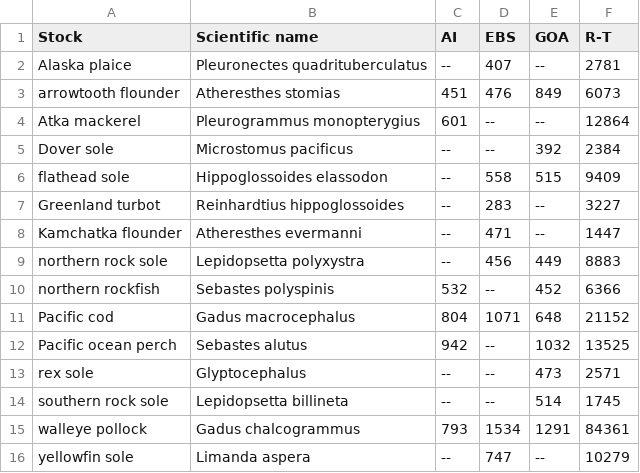
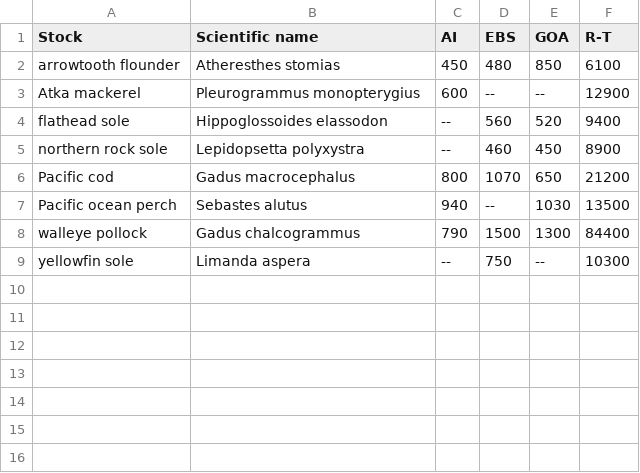
Before and after one commit to pete-hulson/iss_error, a CSV file: tables/species_sample.csv, drawn as a sheet.

```diff
--- a/tables/species_sample.csv
+++ b/tables/species_sample.csv
@@ -1,16 +1,9 @@
 Stock,Scientific name,AI,EBS,GOA,R-T
-Alaska plaice,Pleuronectes quadrituberculatus,--,407,--,2781
-arrowtooth flounder,Atheresthes stomias,451,476,849,6073
-Atka mackerel,Pleurogrammus monopterygius,601,--,--,12864
-Dover sole,Microstomus pacificus,--,--,392,2384
-flathead sole,Hippoglossoides elassodon,--,558,515,9409
-Greenland turbot,Reinhardtius hippoglossoides,--,283,--,3227
-Kamchatka flounder,Atheresthes evermanni,--,471,--,1447
-northern rock sole,Lepidopsetta polyxystra,--,456,449,8883
-northern rockfish,Sebastes polyspinis,532,--,452,6366
-Pacific cod,Gadus macrocephalus,804,1071,648,21152
-Pacific ocean perch,Sebastes alutus,942,--,1032,13525
-rex sole,Glyptocephalus,--,--,473,2571
-southern rock sole,Lepidopsetta billineta,--,--,514,1745
-walleye pollock,Gadus chalcogrammus,793,1534,1291,84361
-yellowfin sole,Limanda aspera,--,747,--,10279
+arrowtooth flounder,Atheresthes stomias,450,480,850,6100
+Atka mackerel,Pleurogrammus monopterygius,600,--,--,12900
+flathead sole,Hippoglossoides elassodon,--,560,520,9400
+northern rock sole,Lepidopsetta polyxystra,--,460,450,8900
+Pacific cod,Gadus macrocephalus,800,1070,650,21200
+Pacific ocean perch,Sebastes alutus,940,--,1030,13500
+walleye pollock,Gadus chalcogrammus,790,1500,1300,84400
+yellowfin sole,Limanda aspera,--,750,--,10300
```
Also changed, not shown: 8 other files.
